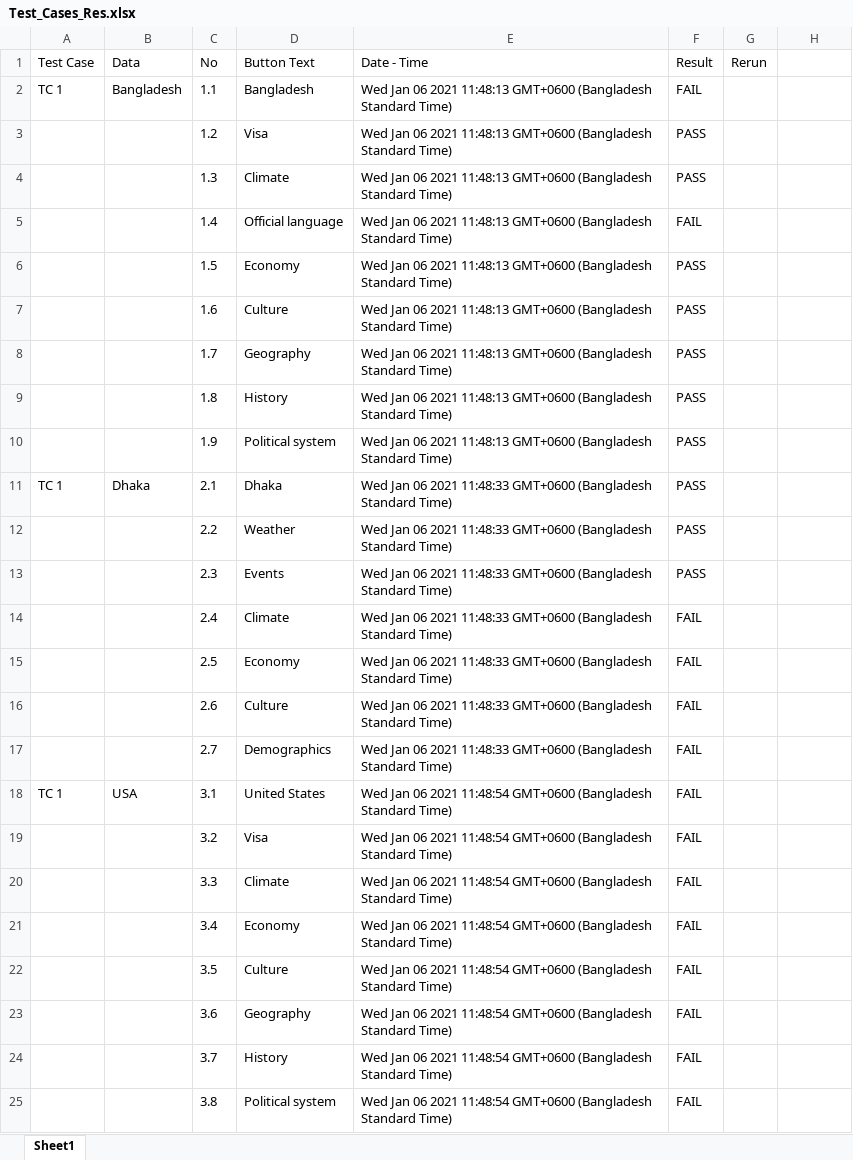
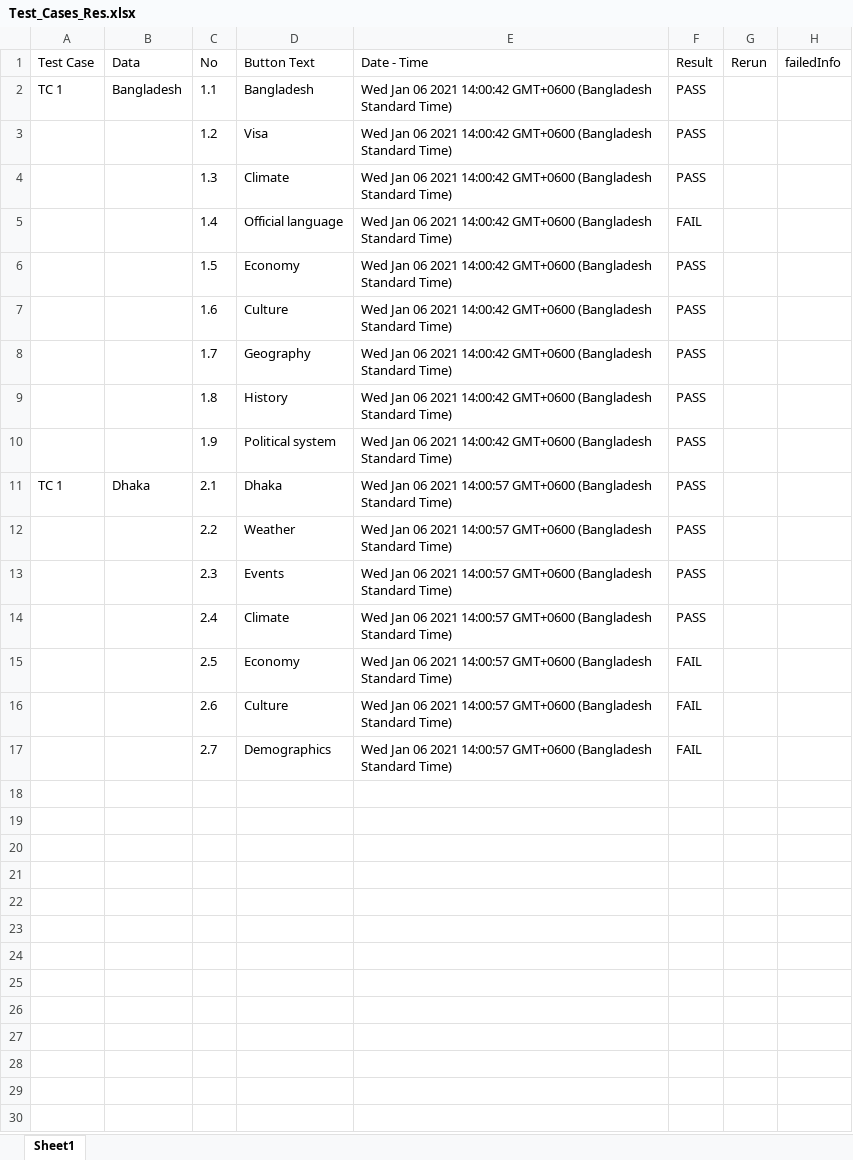
Before and after one commit to rjabdurrahman/google_result_scarper, an Excel workbook: Test_Cases_Res.xlsx, sheet Sheet1, drawn as a sheet; values as stored, in another font and other column widths than the file's, no borders; the diff names each change by its address in the sheet, - before the commit and + after, or states it on an @@ line.

Commit message:
Added: ReTest function

```diff
--- a/Test_Cases_Res.xlsx (sheet Sheet1)
+++ b/Test_Cases_Res.xlsx (sheet Sheet1)
-H1: (empty)
+H1: failedInfo
-E2:E10 (Date - Time): …06 2021 11:48:13 GMT+0600 (Bangladesh…
+E2:E10 (Date - Time): …06 2021 14:00:42 GMT+0600 (Bangladesh…
-F2 (Result): FAIL
+F2 (Result): PASS
-E11:E17 (Date - Time): …06 2021 11:48:33 GMT+0600 (Bangladesh…
+E11:E17 (Date - Time): …06 2021 14:00:57 GMT+0600 (Bangladesh…
-F14 (Result): FAIL
+F14 (Result): PASS
-row 18: TC 1 | USA | 3.1 | United States | Wed Jan 06 2021 11:48:54 GMT+0600 (Bangladesh Standard Time) | FAIL
-row 19:  |  | 3.2 | Visa | Wed Jan 06 2021 11:48:54 GMT+0600 (Bangladesh Standard Time) | FAIL
-row 20:  |  | 3.3 | Climate | Wed Jan 06 2021 11:48:54 GMT+0600 (Bangladesh Standard Time) | FAIL
-row 21:  |  | 3.4 | Economy | Wed Jan 06 2021 11:48:54 GMT+0600 (Bangladesh Standard Time) | FAIL
-row 22:  |  | 3.5 | Culture | Wed Jan 06 2021 11:48:54 GMT+0600 (Bangladesh Standard Time) | FAIL
-row 23:  |  | 3.6 | Geography | Wed Jan 06 2021 11:48:54 GMT+0600 (Bangladesh Standard Time) | FAIL
-row 24:  |  | 3.7 | History | Wed Jan 06 2021 11:48:54 GMT+0600 (Bangladesh Standard Time) | FAIL
-row 25:  |  | 3.8 | Political system | Wed Jan 06 2021 11:48:54 GMT+0600 (Bangladesh Standard Time) | FAIL
```
Also changed, not shown: Test_Cases.xlsx, 3 other files.
